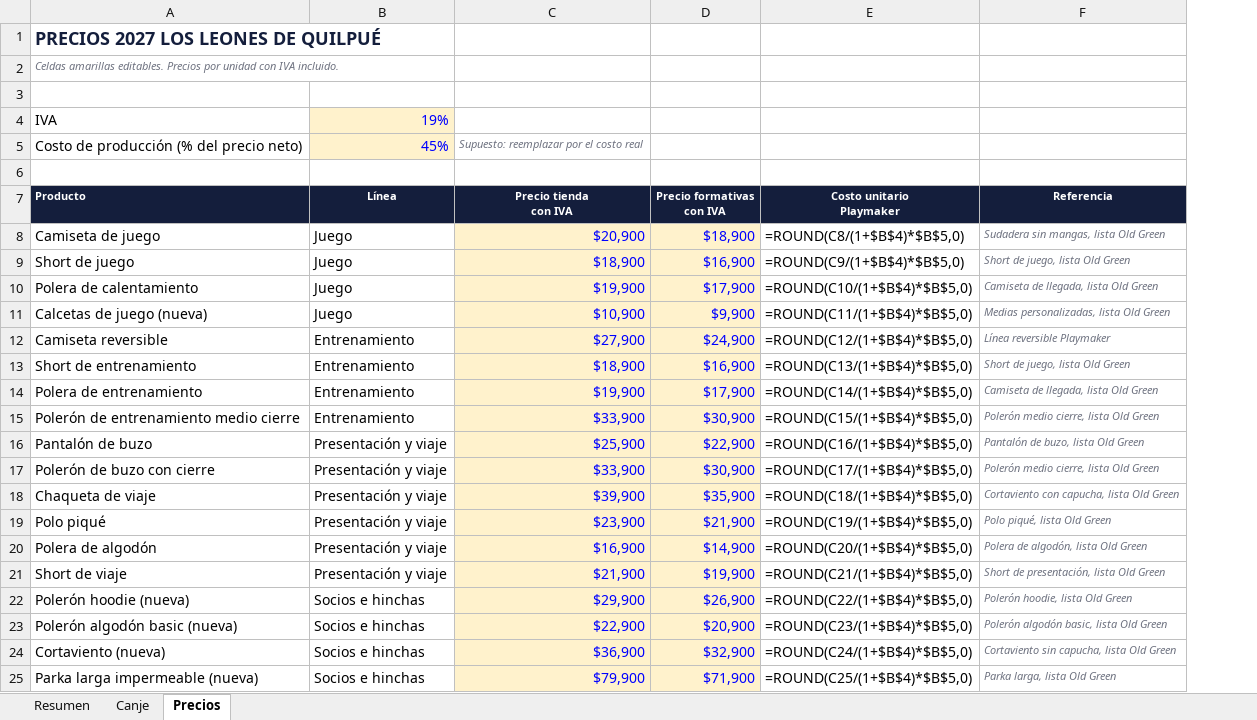
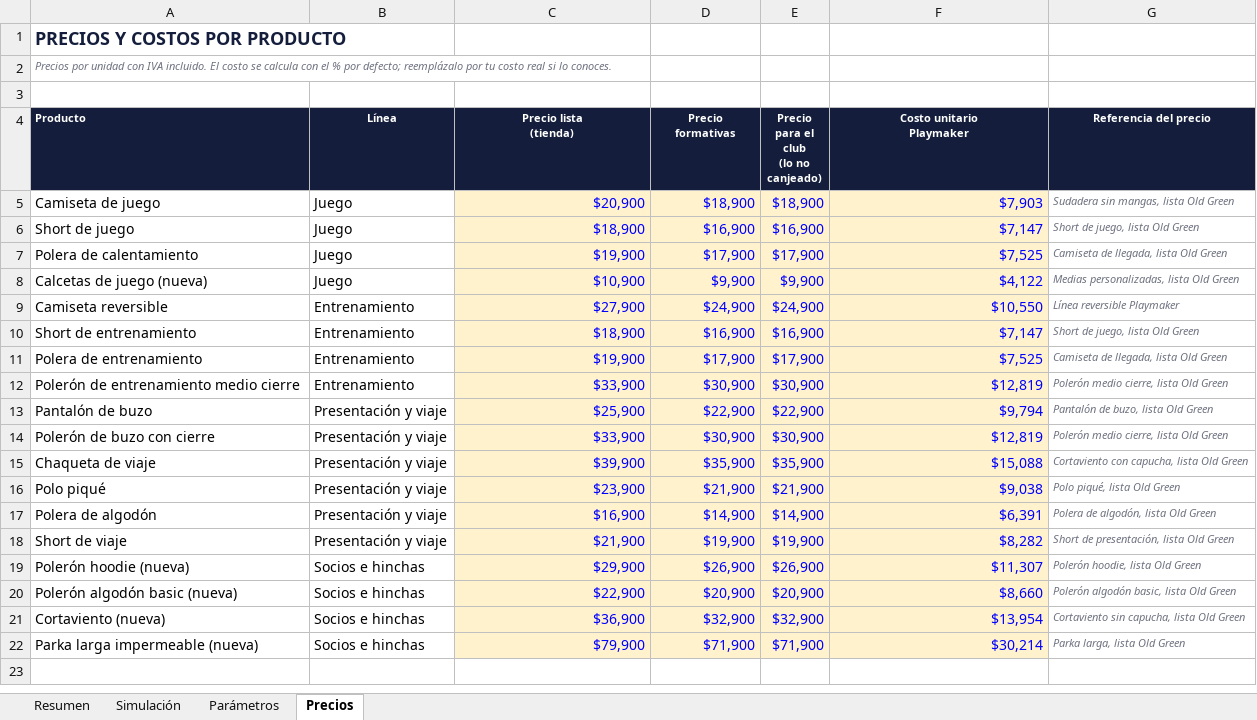
Before and after one commit to seanduarteu-cyber/PRODUCCION-PLAYMAKER, an Excel workbook: propuestas/leones-quilpue/Canje_Leones_Quilpue_2027.xlsx, sheet Precios, drawn as a sheet; values as stored, in another font and other column widths than the file's, no borders; formulas without a stored value are shown as written; removed rows and columns are numbered as before the commit, all else as after; ↵ is a line break in a cell; the diff names each change by its address in the sheet, - before the commit and + after, or states it on an @@ line.

```diff
--- a/propuestas/leones-quilpue/Canje_Leones_Quilpue_2027.xlsx (sheet Precios)
+++ b/propuestas/leones-quilpue/Canje_Leones_Quilpue_2027.xlsx (sheet Precios)
-sheet tab: Canje
+sheet tab: Simulación
+sheet tab: Parámetros
+column E, rows 4-22: Precio para el club ↵ (lo no canjeado) | $18,900 | $16,900 | $17,900 | $9,900 | $24,900 | $16,900 | $17,900 | $30,900 | $22,900 | $30,900 | $35,900 | $21,900 | $14,900 | $19,900 | $26,900 | $20,900 | $32,900 | $71,900
-A1 (Producto): PRECIOS 2027 LOS LEONES DE QUILPUÉ
+A1 (Producto): PRECIOS Y COSTOS POR PRODUCTO
-A2 (Producto): Celdas amarillas editables. Precios por unidad con IVA incluido.
+A2 (Producto): Precios por unidad con IVA incluido. El costo se calcula con el % por defecto; reemplázalo por tu costo real si lo conoces.
-row 4: IVA | 19%
-row 5: Costo de producción (% del precio neto) | 45% | Supuesto: reemplazar por el costo real
-row 6: (empty)
-C4: Precio tienda ↵ con IVA
+C4: Precio lista ↵ (tienda)
-D4: Precio formativas ↵ con IVA
+D4: Precio ↵ formativas
-G4: Referencia
+G4: Referencia del precio
-F5 (Costo unitario Playmaker): =ROUND(C8/(1+$B$4)*$B$5,0)
+F5 (Costo unitario Playmaker): $7,903
@@ F5:F22 fill: none → #FFF2CC, text colour: black → #0000FF @@
-F6 (Costo unitario Playmaker): =ROUND(C9/(1+$B$4)*$B$5,0)
+F6 (Costo unitario Playmaker): $7,147
-F7 (Costo unitario Playmaker): =ROUND(C10/(1+$B$4)*$B$5,0)
+F7 (Costo unitario Playmaker): $7,525
-F8 (Costo unitario Playmaker): =ROUND(C11/(1+$B$4)*$B$5,0)
+F8 (Costo unitario Playmaker): $4,122
-F9 (Costo unitario Playmaker): =ROUND(C12/(1+$B$4)*$B$5,0)
+F9 (Costo unitario Playmaker): $10,550
-F10 (Costo unitario Playmaker): =ROUND(C13/(1+$B$4)*$B$5,0)
+F10 (Costo unitario Playmaker): $7,147
-F11 (Costo unitario Playmaker): =ROUND(C14/(1+$B$4)*$B$5,0)
+F11 (Costo unitario Playmaker): $7,525
-F12 (Costo unitario Playmaker): =ROUND(C15/(1+$B$4)*$B$5,0)
+F12 (Costo unitario Playmaker): $12,819
-F13 (Costo unitario Playmaker): =ROUND(C16/(1+$B$4)*$B$5,0)
+F13 (Costo unitario Playmaker): $9,794
-F14 (Costo unitario Playmaker): =ROUND(C17/(1+$B$4)*$B$5,0)
+F14 (Costo unitario Playmaker): $12,819
-F15 (Costo unitario Playmaker): =ROUND(C18/(1+$B$4)*$B$5,0)
+F15 (Costo unitario Playmaker): $15,088
-F16 (Costo unitario Playmaker): =ROUND(C19/(1+$B$4)*$B$5,0)
+F16 (Costo unitario Playmaker): $9,038
-F17 (Costo unitario Playmaker): =ROUND(C20/(1+$B$4)*$B$5,0)
+F17 (Costo unitario Playmaker): $6,391
-F18 (Costo unitario Playmaker): =ROUND(C21/(1+$B$4)*$B$5,0)
+F18 (Costo unitario Playmaker): $8,282
-F19 (Costo unitario Playmaker): =ROUND(C22/(1+$B$4)*$B$5,0)
+F19 (Costo unitario Playmaker): $11,307
-F20 (Costo unitario Playmaker): =ROUND(C23/(1+$B$4)*$B$5,0)
+F20 (Costo unitario Playmaker): $8,660
-F21 (Costo unitario Playmaker): =ROUND(C24/(1+$B$4)*$B$5,0)
+F21 (Costo unitario Playmaker): $13,954
-F22 (Costo unitario Playmaker): =ROUND(C25/(1+$B$4)*$B$5,0)
+F22 (Costo unitario Playmaker): $30,214
```
Also changed, not shown: sheet Simulación, sheet Resumen, 2 other files.
